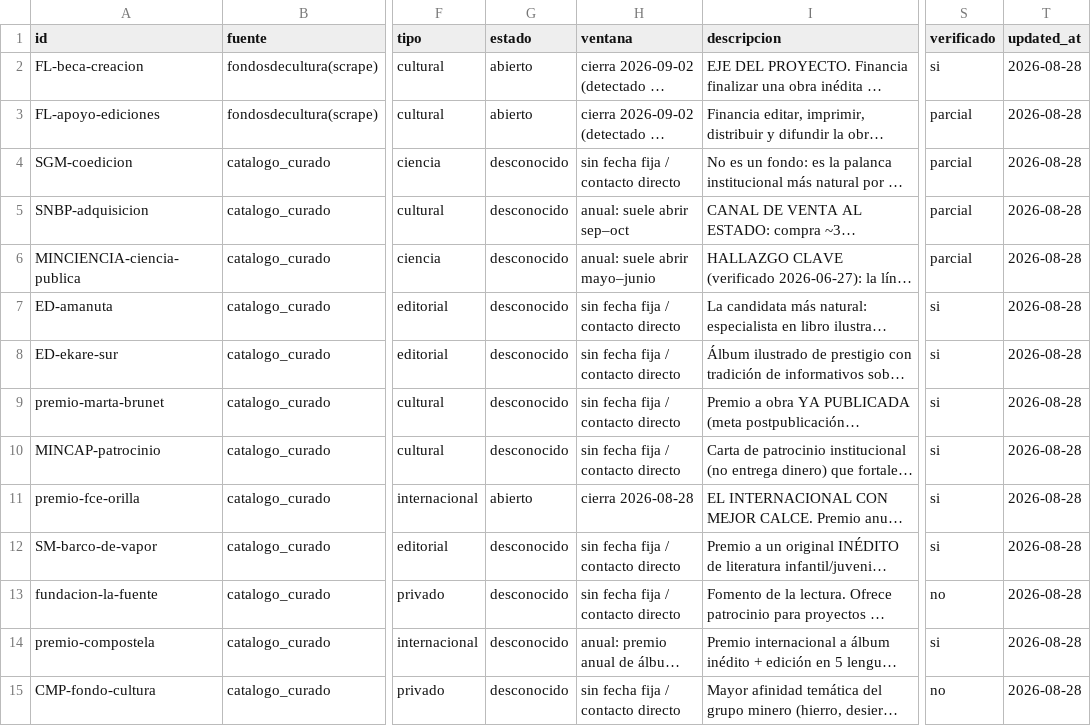
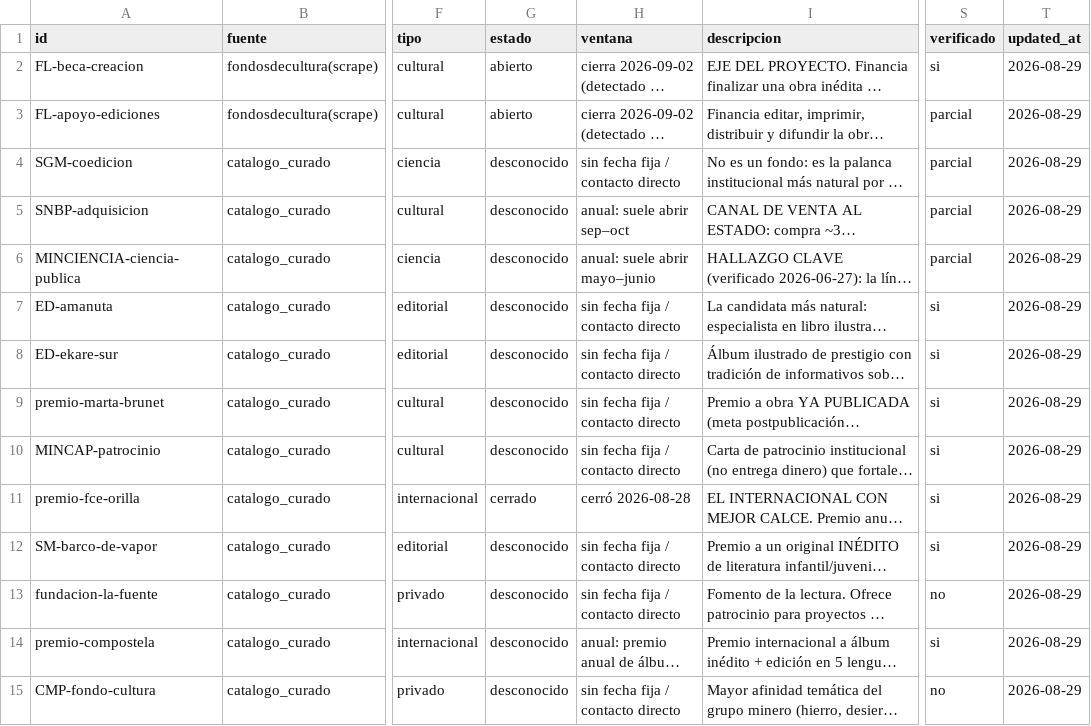
Before and after one commit to MendozaVolcanic/geoninos-fondos, a CSV file: data/fondos_divulgacion.csv, drawn as a sheet; only a part is shown, gaps mark what is left out; long unchanged cells end in …; the diff covers the shown part only; the diff names each change by its address in the sheet, - before the commit and + after, or states it on an @@ line.

```diff
--- a/data/fondos_divulgacion.csv
+++ b/data/fondos_divulgacion.csv
-T2:T15 (updated_at): 2026-08-28
+T2:T15 (updated_at): 2026-08-29
-G11 (estado): abierto
+G11 (estado): cerrado
-H11 (ventana): cierra 2026-08-28
+H11 (ventana): cerró 2026-08-28
```
Also changed, not shown: 17 edited cells elsewhere in this file, 1 other file.
